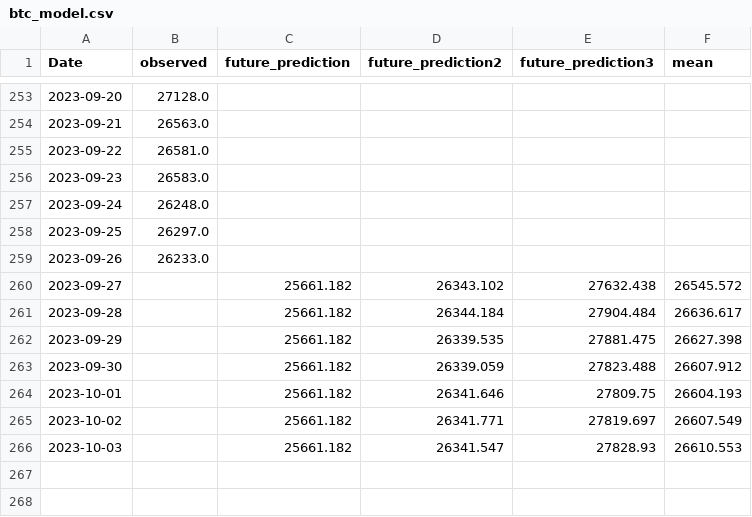
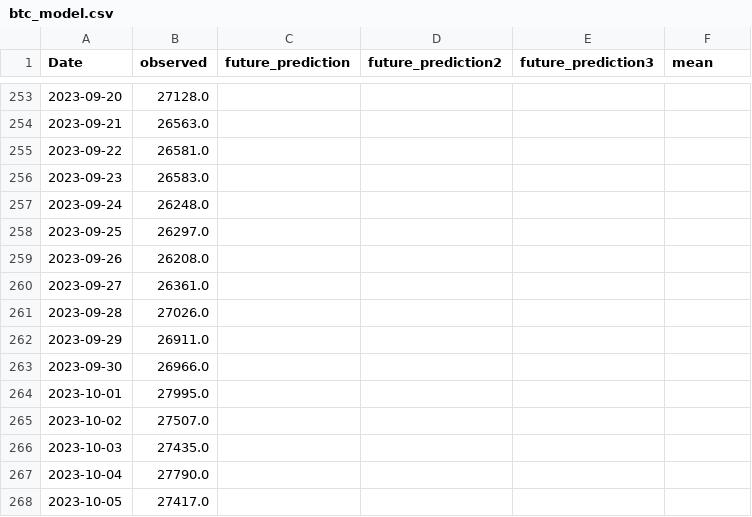
Before and after one commit to mtolan2023/crypto_forecast, a CSV file: output/btc_model.csv, drawn as a sheet; only a part is shown, gaps mark what is left out; the diff covers the shown part only.

```diff
--- a/output/btc_model.csv
+++ b/output/btc_model.csv
@@ -258,9 +258,11 @@ Date,observed,future_prediction,future_prediction2,future_prediction3,mean
 2023-09-25,26297.0,,,,
-2023-09-26,26233.0,,,,
-2023-09-27,,25661.182,26343.102,27632.438,26545.572
-2023-09-28,,25661.182,26344.184,27904.484,26636.617
-2023-09-29,,25661.182,26339.535,27881.475,26627.398
-2023-09-30,,25661.182,26339.059,27823.488,26607.912
-2023-10-01,,25661.182,26341.646,27809.75,26604.193
-2023-10-02,,25661.182,26341.771,27819.697,26607.549
-2023-10-03,,25661.182,26341.547,27828.93,26610.553
+2023-09-26,26208.0,,,,
+2023-09-27,26361.0,,,,
+2023-09-28,27026.0,,,,
+2023-09-29,26911.0,,,,
+2023-09-30,26966.0,,,,
+2023-10-01,27995.0,,,,
+2023-10-02,27507.0,,,,
+2023-10-03,27435.0,,,,
+2023-10-04,27790.0,,,,
+2023-10-05,27417.0,,,,
```
Also changed, not shown: 10 added rows elsewhere in this file, output/btc_lifetime.csv, output/eth_lifetime.csv, 24 other files.
